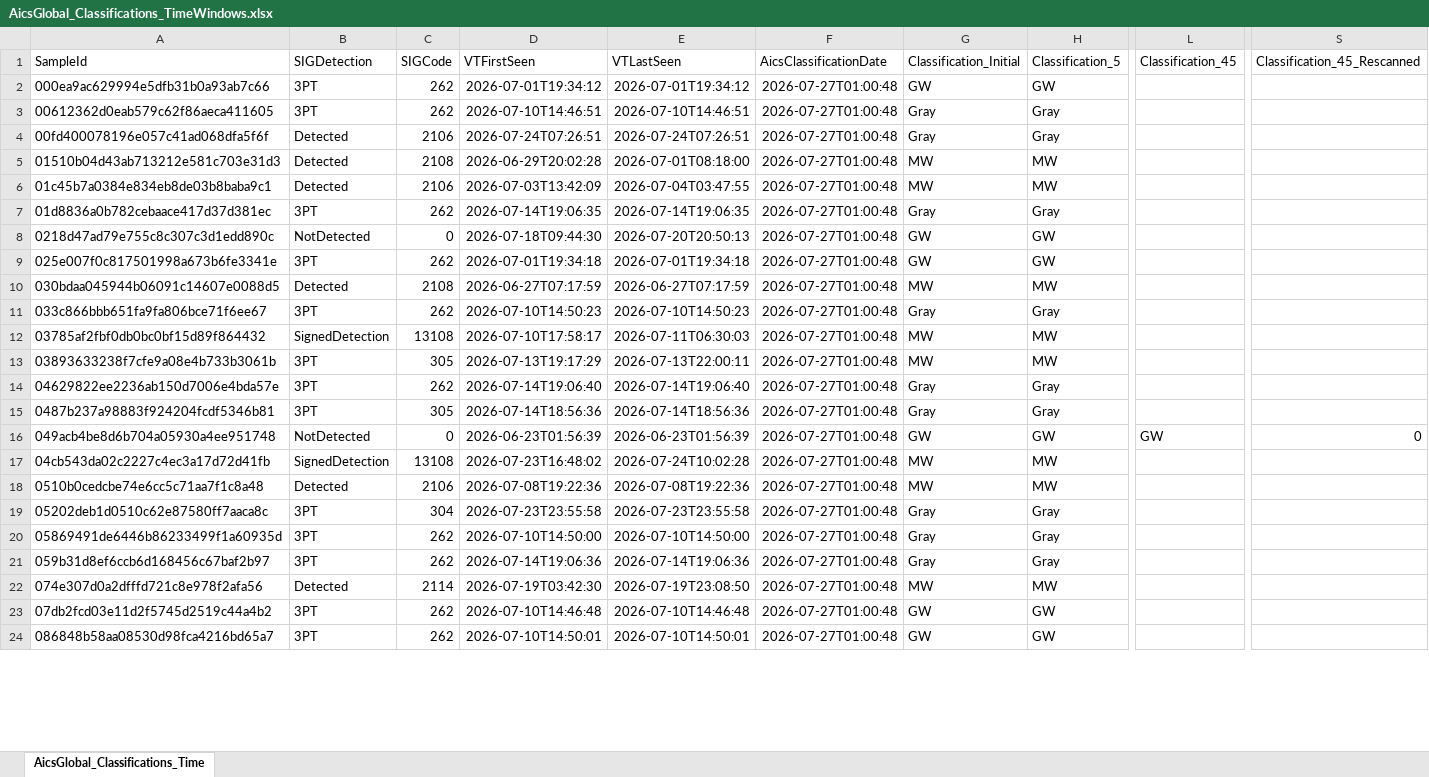
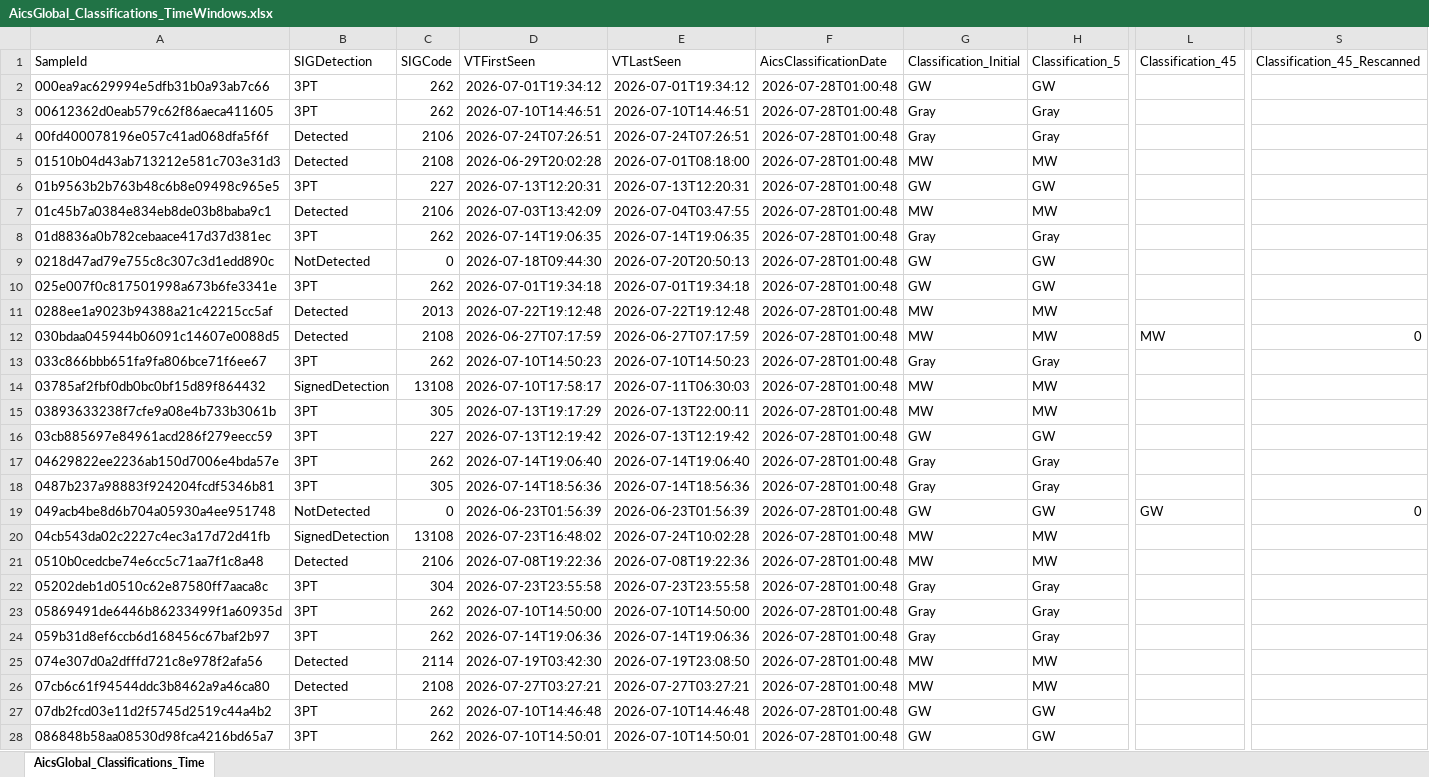
Before and after one commit to cvelascomerino-mwb/aics-dashboards, an Excel workbook: AicsTracker/AicsGlobal_Classifications_TimeWindows.xlsx, sheet AicsGlobal_Classifications_Time, drawn as a sheet; only a part is shown, gaps mark what is left out; values as stored, in another font and other column widths than the file's, no borders; table styles not drawn; addresses are those after the commit; rows hold the shown columns only; the diff covers the shown part only; the diff names each change by its address in the sheet, - before the commit and + after, or states it on an @@ line.

Commit message:
AicsTracker dashboard from AICS

```diff
--- a/AicsTracker/AicsGlobal_Classifications_TimeWindows.xlsx (sheet AicsGlobal_Classifications_Time)
+++ b/AicsTracker/AicsGlobal_Classifications_TimeWindows.xlsx (sheet AicsGlobal_Classifications_Time)
-F2:F5 (AicsClassificationDate): 2026-07-27T01:00:48
+F2:F5 (AicsClassificationDate): 2026-07-28T01:00:48
+row 6: 01b9563b2b763b48c6b8e09498c965e5 | 3PT | 227 | 2026-07-13T12:20:31 | 2026-07-13T12:20:31 | 2026-07-28T01:00:48 | GW | GW
-F7:F10 (AicsClassificationDate): 2026-07-27T01:00:48
+F7:F10 (AicsClassificationDate): 2026-07-28T01:00:48
+row 11: 0288ee1a9023b94388a21c42215cc5af | Detected | 2013 | 2026-07-22T19:12:48 | 2026-07-22T19:12:48 | 2026-07-28T01:00:48 | MW | MW
-F12:F15 (AicsClassificationDate): 2026-07-27T01:00:48
+F12:F15 (AicsClassificationDate): 2026-07-28T01:00:48
-L12 (Classification_45): (empty)
+L12 (Classification_45): MW
-S12 (Classification_45_Rescanned): (empty)
+S12 (Classification_45_Rescanned): 0
+row 16: 03cb885697e84961acd286f279eecc59 | 3PT | 227 | 2026-07-13T12:19:42 | 2026-07-13T12:19:42 | 2026-07-28T01:00:48 | GW | GW
-F17:F25 (AicsClassificationDate): 2026-07-27T01:00:48
+F17:F25 (AicsClassificationDate): 2026-07-28T01:00:48
+row 26: 07cb6c61f94544ddc3b8462a9a46ca80 | Detected | 2108 | 2026-07-27T03:27:21 | 2026-07-27T03:27:21 | 2026-07-28T01:00:48 | MW | MW
-F27:F28 (AicsClassificationDate): 2026-07-27T01:00:48
+F27:F28 (AicsClassificationDate): 2026-07-28T01:00:48
```
Also changed, not shown: 52 added rows, 1 removed row and 629 edited cells elsewhere in this sheet.
